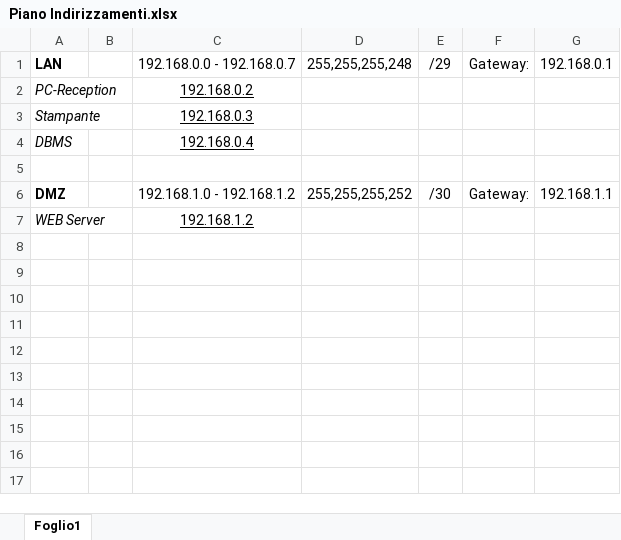
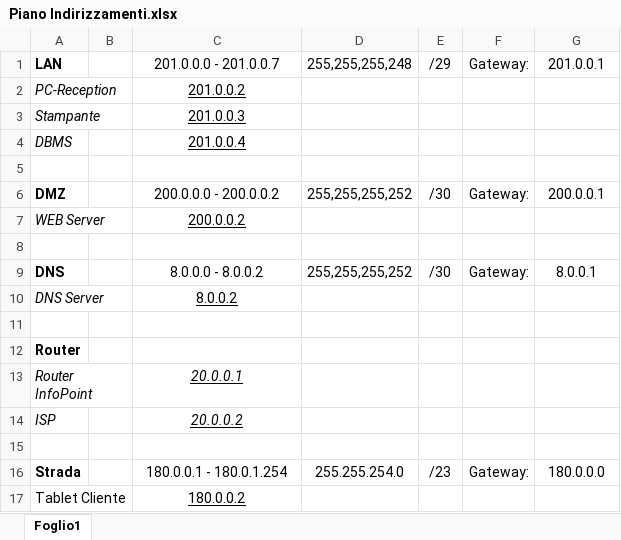
Before and after one commit to giadaventurini-pixel/2021-marconi-turismo-cremona, an Excel workbook: Ping/Piano Indirizzamenti.xlsx, sheet Foglio1, drawn as a sheet; values as stored, in another font and other column widths than the file's, no borders; the diff names each change by its address in the sheet, - before the commit and + after, or states it on an @@ line.

```diff
--- a/Ping/Piano Indirizzamenti.xlsx (sheet Foglio1)
+++ b/Ping/Piano Indirizzamenti.xlsx (sheet Foglio1)
-C1: 192.168.0.0 - 192.168.0.7
+C1: 201.0.0.0 - 201.0.0.7
-G1: 192.168.0.1
+G1: 201.0.0.1
-C2: 192.168.0.2
+C2: 201.0.0.2
-C3: 192.168.0.3
+C3: 201.0.0.3
-C4: 192.168.0.4
+C4: 201.0.0.4
-C6: 192.168.1.0 - 192.168.1.2
+C6: 200.0.0.0 - 200.0.0.2
-G6: 192.168.1.1
+G6: 200.0.0.1
-C7: 192.168.1.2
+C7: 200.0.0.2
+row 8: (empty)
+row 9: DNS |  | 8.0.0.0 - 8.0.0.2 | 255,255,255,252 | /30 | Gateway: | 8.0.0.1
+row 10: DNS Server |  | 8.0.0.2
+row 11: (empty)
+row 12: Router
+row 13: Router InfoPoint |  | 20.0.0.1
+row 14: ISP |  | 20.0.0.2
+row 15: (empty)
+row 16: Strada |  | 180.0.0.1 - 180.0.1.254 | 255.255.254.0 | /23 | Gateway: | 180.0.0.0
+row 17: Tablet Cliente |  | 180.0.0.2
```
Also changed, not shown: 2 other files.
